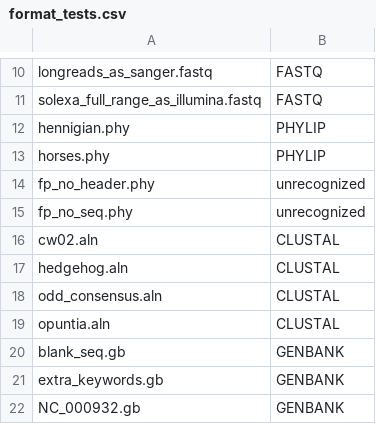
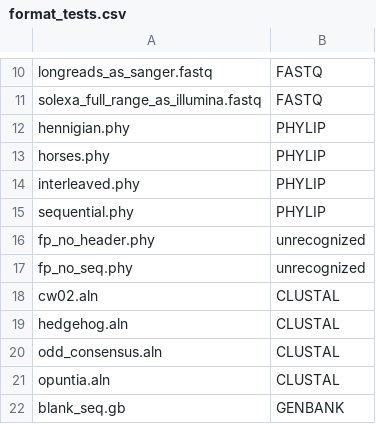
Before and after one commit to LeeBergstrand/BioMagick, a CSV file: testing/format_tests.csv, drawn as a sheet; only a part is shown, gaps mark what is left out; the shorter side is filled out with more unchanged rows; the diff names each change by its address in the sheet, - before the commit and + after, or states it on an @@ line.

Commit message:
Fixed PHYLIP format definition to recognize both sequential and interleaved versions; Added sequential and interleaved test files

```diff
--- a/testing/format_tests.csv
+++ b/testing/format_tests.csv
+row 14: interleaved.phy | PHYLIP
+row 15: sequential.phy | PHYLIP
```
Also changed, not shown: 3 other files.
